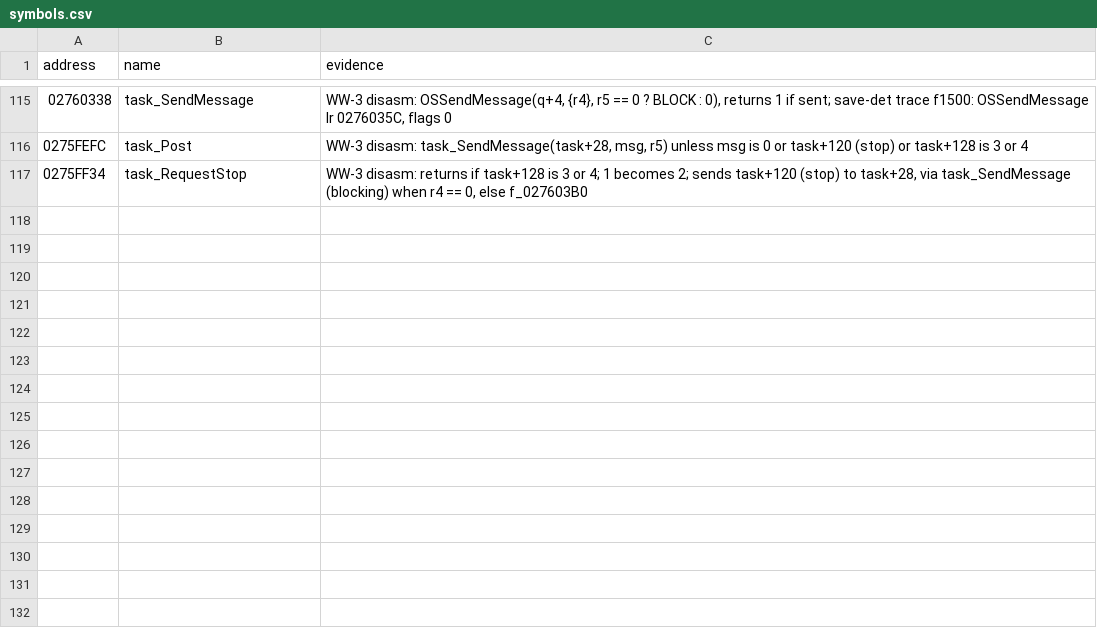
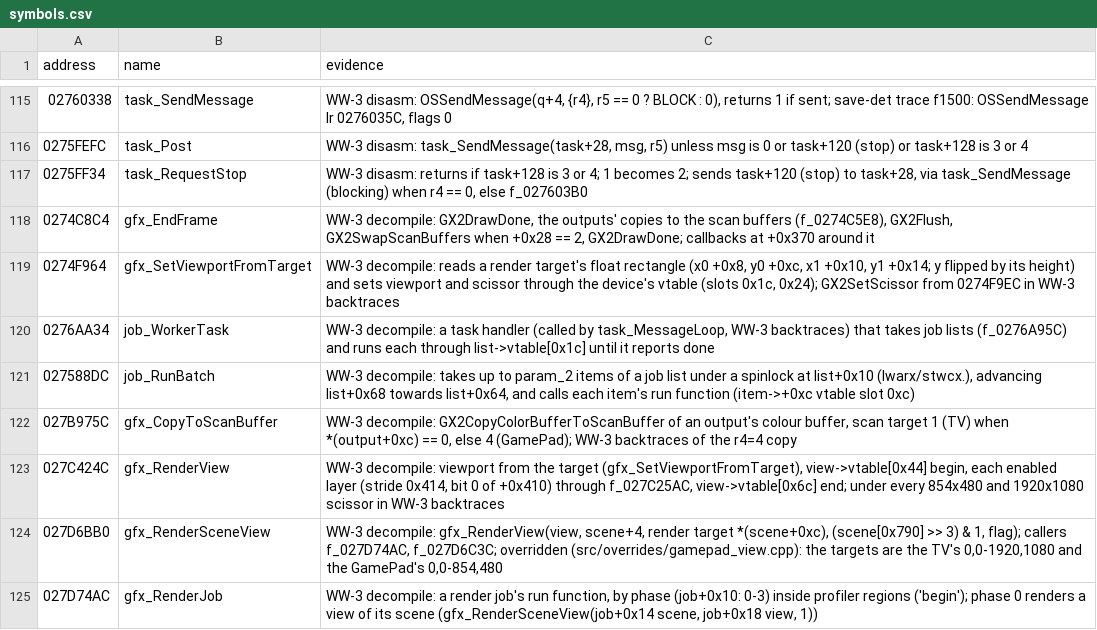
Before and after one commit to flossbud/WWHDRecomp, a CSV file: config/US_v0/symbols.csv, drawn as a sheet; only a part is shown, gaps mark what is left out.

```diff
--- a/config/US_v0/symbols.csv
+++ b/config/US_v0/symbols.csv
@@ -117 +117,9 @@ address,name,evidence
 0275FF34,task_RequestStop,"WW-3 disasm: returns if task+128 is 3 or 4; 1 becomes 2; sends task+120 (stop) to task+28, via task_SendMessage (blocking) when r4 == 0, else f_027603B0"
+0274C8C4,gfx_EndFrame,"WW-3 decompile: GX2DrawDone, the outputs' copies to the scan buffers (f_0274C5E8), GX2Flush, GX2SwapScanBuffers when +0x28 == 2, GX2DrawDone; callbacks at +0x370 around it"
+0274F964,gfx_SetViewportFromTarget,"WW-3 decompile: reads a render target's float rectangle (x0 +0x8, y0 +0xc, x1 +0x10, y1 +0x14; y flipped by its height) and sets viewport and scissor through the device's vtable (slots 0x1c, 0x24); GX2SetScissor from 0274F9EC in WW-3 backtraces"
+0276AA34,job_WorkerTask,"WW-3 decompile: a task handler (called by task_MessageLoop, WW-3 backtraces) that takes job lists (f_0276A95C) and runs each through list->vtable[0x1c] until it reports done"
+027588DC,job_RunBatch,"WW-3 decompile: takes up to param_2 items of a job list under a spinlock at list+0x10 (lwarx/stwcx.), advancing list+0x68 towards list+0x64, and calls each item's run function (item->+0xc vtable slot 0xc)"
+027B975C,gfx_CopyToScanBuffer,"WW-3 decompile: GX2CopyColorBufferToScanBuffer of an output's colour buffer, scan target 1 (TV) when *(output+0xc) == 0, else 4 (GamePad); WW-3 backtraces of the r4=4 copy"
+027C424C,gfx_RenderView,"WW-3 decompile: viewport from the target (gfx_SetViewportFromTarget), view->vtable[0x44] begin, each enabled layer (stride 0x414, bit 0 of +0x410) through f_027C25AC, view->vtable[0x6c] end; under every 854x480 and 1920x1080 scissor in WW-3 backtraces"
+027D6BB0,gfx_RenderSceneView,"WW-3 decompile: gfx_RenderView(view, scene+4, render target *(scene+0xc), (scene[0x790] >> 3) & 1, flag); callers f_027D74AC, f_027D6C3C; overridden (src/overrides/gamepad_view.cpp): the targets are the TV's 0,0-1920,1080 and the GamePad's 0,0-854,480"
+027D74AC,gfx_RenderJob,"WW-3 decompile: a render job's run function, by phase (job+0x10: 0-3) inside profiler regions ('begin'); phase 0 renders a view of its scene (gfx_RenderSceneView(job+0x14 scene, job+0x18 view, 1))"
```
Also changed, not shown: 8 other files.
